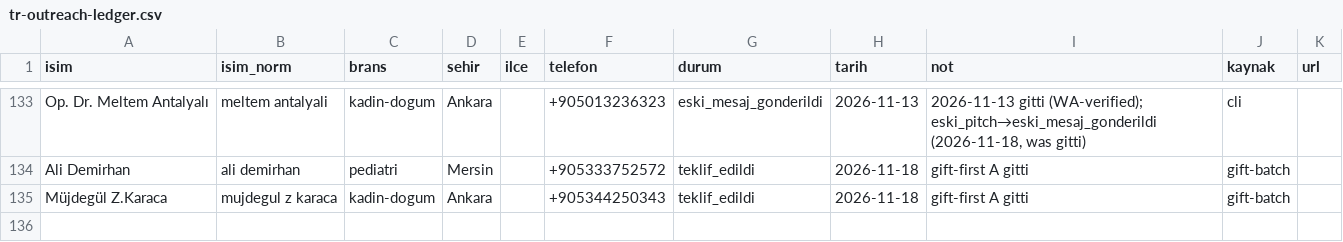
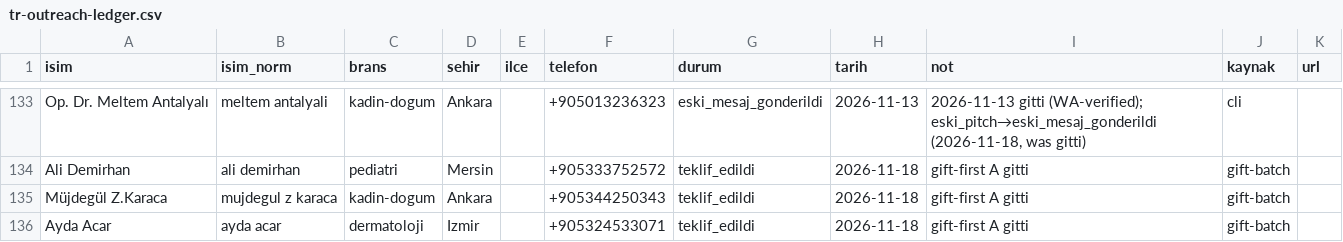
Before and after one commit to dreamturkiye/notya-ai, a CSV file: docs/growth/tr-outreach-ledger.csv, drawn as a sheet; only a part is shown, gaps mark what is left out.

```diff
--- a/docs/growth/tr-outreach-ledger.csv
+++ b/docs/growth/tr-outreach-ledger.csv
@@ -135 +135,2 @@ Ali Demirhan,ali demirhan,pediatri,Mersin,,+905333752572,teklif_edildi,2026-11-1
 Müjdegül Z.Karaca,mujdegul z karaca,kadin-dogum,Ankara,,+905344250343,teklif_edildi,2026-11-18,gift-first A gitti,gift-batch,
+Ayda Acar,ayda acar,dermatoloji,Izmir,,+905324533071,teklif_edildi,2026-11-18,gift-first A gitti,gift-batch,
```
Also changed, not shown: docs/growth/tr-wa-gift-batch.csv, 3 other files.
